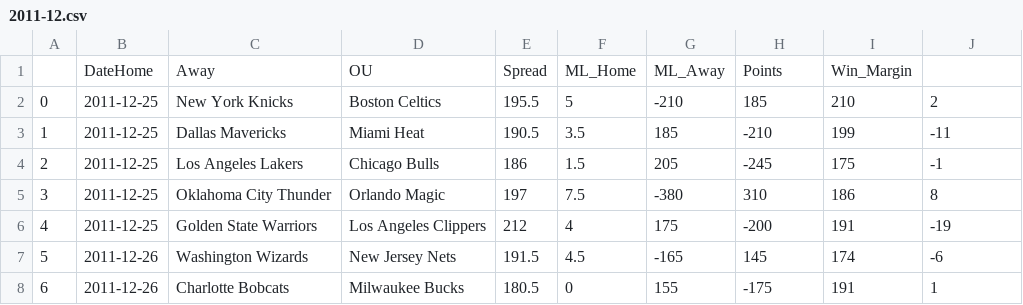
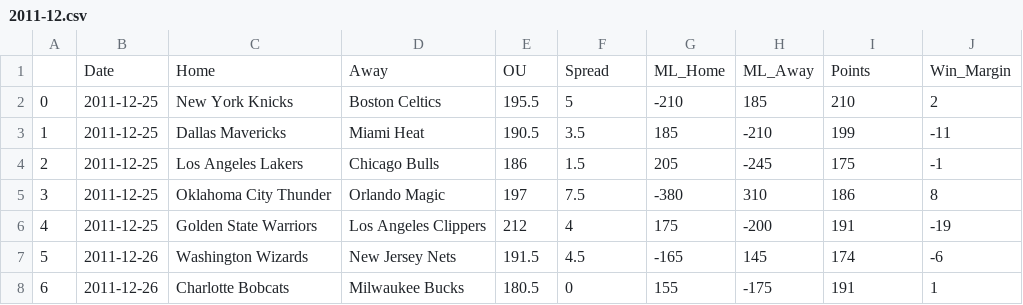
Before and after one commit to kheller18/nba-sports-betting-ml, a CSV file: Data/2011-12.csv, drawn as a sheet; only a part is shown; removed rows and columns are numbered as before the commit, all else as after; the diff names each change by its address in the sheet, - before the commit and + after, or states it on an @@ line.

```diff
--- a/Data/2011-12.csv
+++ b/Data/2011-12.csv
-row 1:  | DateHome | Away | OU | Spread | ML_Home | ML_Away | Points | Win_Margin
+row 1:  | Date | Home | Away | OU | Spread | ML_Home | ML_Away | Points | Win_Margin
```
Also changed, not shown: 1 other file.
